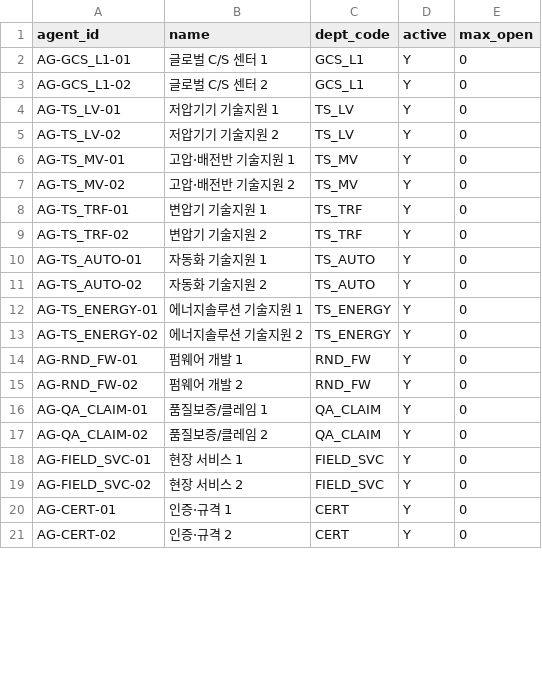
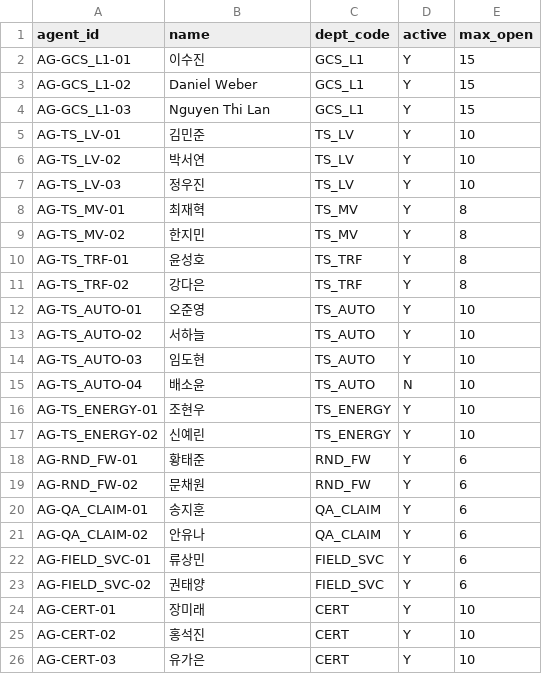
Before and after one commit to SKKU-LS-1-Team1/cs-multi-agent-project, a CSV file: data/ref/agents.csv, drawn as a sheet; only a part is shown; the diff covers the shown part only.

```diff
--- a/data/ref/agents.csv
+++ b/data/ref/agents.csv
@@ -1,21 +1,26 @@
 agent_id,name,dept_code,active,max_open
-AG-GCS_L1-01,글로벌 C/S 센터 1,GCS_L1,Y,0
-AG-GCS_L1-02,글로벌 C/S 센터 2,GCS_L1,Y,0
-AG-TS_LV-01,저압기기 기술지원 1,TS_LV,Y,0
-AG-TS_LV-02,저압기기 기술지원 2,TS_LV,Y,0
-AG-TS_MV-01,고압·배전반 기술지원 1,TS_MV,Y,0
-AG-TS_MV-02,고압·배전반 기술지원 2,TS_MV,Y,0
-AG-TS_TRF-01,변압기 기술지원 1,TS_TRF,Y,0
-AG-TS_TRF-02,변압기 기술지원 2,TS_TRF,Y,0
-AG-TS_AUTO-01,자동화 기술지원 1,TS_AUTO,Y,0
-AG-TS_AUTO-02,자동화 기술지원 2,TS_AUTO,Y,0
-AG-TS_ENERGY-01,에너지솔루션 기술지원 1,TS_ENERGY,Y,0
-AG-TS_ENERGY-02,에너지솔루션 기술지원 2,TS_ENERGY,Y,0
-AG-RND_FW-01,펌웨어 개발 1,RND_FW,Y,0
-AG-RND_FW-02,펌웨어 개발 2,RND_FW,Y,0
-AG-QA_CLAIM-01,품질보증/클레임 1,QA_CLAIM,Y,0
-AG-QA_CLAIM-02,품질보증/클레임 2,QA_CLAIM,Y,0
-AG-FIELD_SVC-01,현장 서비스 1,FIELD_SVC,Y,0
-AG-FIELD_SVC-02,현장 서비스 2,FIELD_SVC,Y,0
-AG-CERT-01,인증·규격 1,CERT,Y,0
-AG-CERT-02,인증·규격 2,CERT,Y,0
+AG-GCS_L1-01,이수진,GCS_L1,Y,15
+AG-GCS_L1-02,Daniel Weber,GCS_L1,Y,15
+AG-GCS_L1-03,Nguyen Thi Lan,GCS_L1,Y,15
+AG-TS_LV-01,김민준,TS_LV,Y,10
+AG-TS_LV-02,박서연,TS_LV,Y,10
+AG-TS_LV-03,정우진,TS_LV,Y,10
+AG-TS_MV-01,최재혁,TS_MV,Y,8
+AG-TS_MV-02,한지민,TS_MV,Y,8
+AG-TS_TRF-01,윤성호,TS_TRF,Y,8
+AG-TS_TRF-02,강다은,TS_TRF,Y,8
+AG-TS_AUTO-01,오준영,TS_AUTO,Y,10
+AG-TS_AUTO-02,서하늘,TS_AUTO,Y,10
+AG-TS_AUTO-03,임도현,TS_AUTO,Y,10
+AG-TS_AUTO-04,배소윤,TS_AUTO,N,10
+AG-TS_ENERGY-01,조현우,TS_ENERGY,Y,10
+AG-TS_ENERGY-02,신예린,TS_ENERGY,Y,10
+AG-RND_FW-01,황태준,RND_FW,Y,6
+AG-RND_FW-02,문채원,RND_FW,Y,6
+AG-QA_CLAIM-01,송지훈,QA_CLAIM,Y,6
+AG-QA_CLAIM-02,안유나,QA_CLAIM,Y,6
+AG-FIELD_SVC-01,류상민,FIELD_SVC,Y,6
+AG-FIELD_SVC-02,권태양,FIELD_SVC,Y,6
+AG-CERT-01,장미래,CERT,Y,10
+AG-CERT-02,홍석진,CERT,Y,10
+AG-CERT-03,유가은,CERT,Y,10
```
Also changed, not shown: 2 added rows and 12 edited cells elsewhere in this file, 1 other file.
